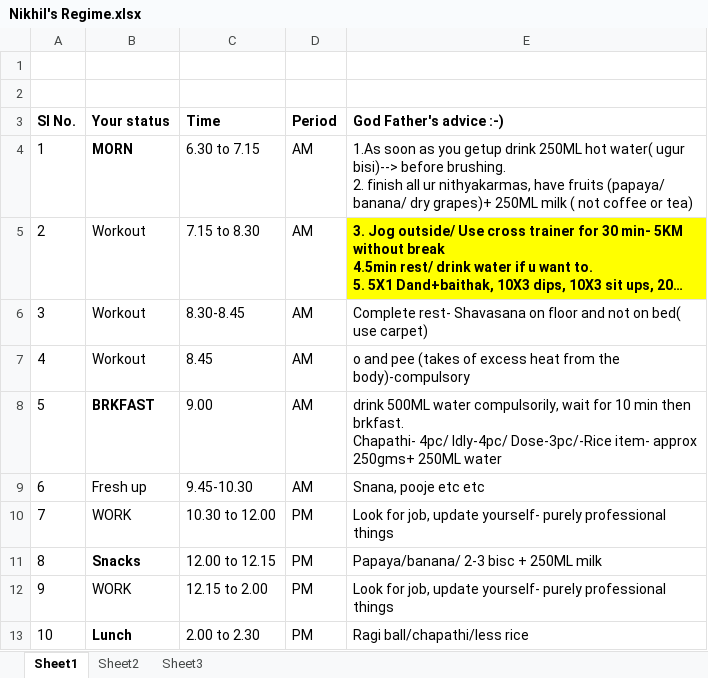
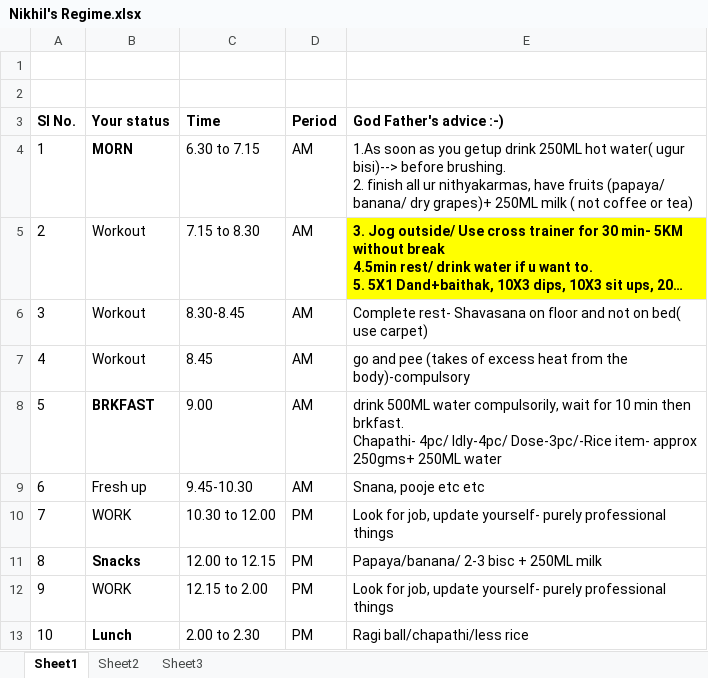
Before and after one commit to nikhilg37/AppiumLearning, an Excel workbook: Nikhil's Regime.xlsx, sheet Sheet1, drawn as a sheet; only a part is shown; long unchanged cells end in …; values as stored, in another font and other column widths than the file's, no borders; the diff names each change by its address in the sheet, - before the commit and + after, or states it on an @@ line.

```diff
--- a/Nikhil's Regime.xlsx (sheet Sheet1)
+++ b/Nikhil's Regime.xlsx (sheet Sheet1)
-E7 (God Father's advice :-)): o and pee…
+E7 (God Father's advice :-)): go and pee…
```
Also changed, not shown: SelJavaAppium.xlsx.
